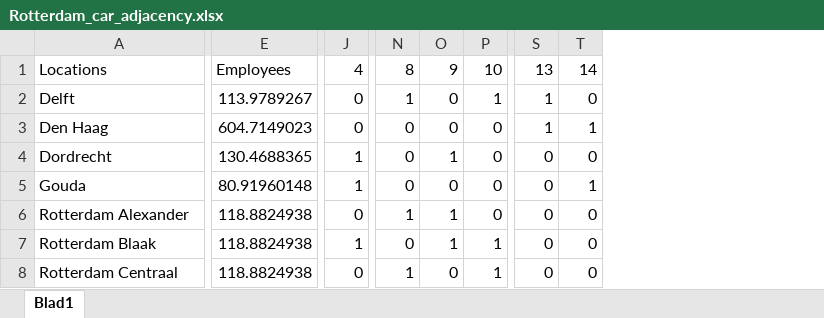
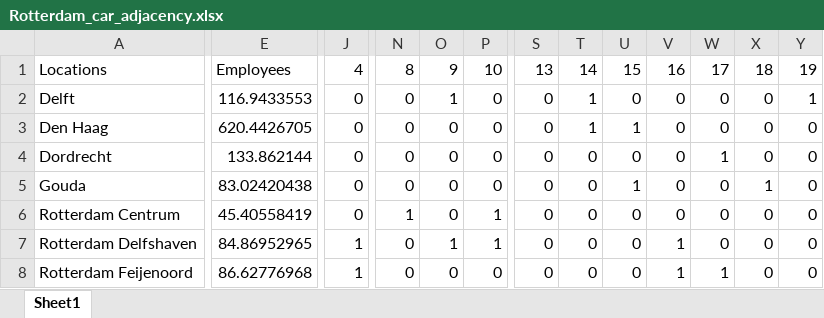
Before and after one commit to tewhol/Design_in_Network_group_8, an Excel workbook: Data_files/Part_2/Rotterdam_car_adjacency.xlsx, sheet Sheet1, drawn as a sheet; only a part is shown, gaps mark what is left out; values as stored, in another font and other column widths than the file's, no cell formats; removed rows and columns are numbered as before the commit, all else as after; rows hold the shown columns only; the diff covers the shown part only; the diff names each change by its address in the sheet, - before the commit and + after, or states it on an @@ line.

```diff
--- a/Data_files/Part_2/Rotterdam_car_adjacency.xlsx (sheet Sheet1)
+++ b/Data_files/Part_2/Rotterdam_car_adjacency.xlsx (sheet Sheet1)
-sheet tab: Blad1
+sheet tab: Sheet1
-column E, rows 1-5: Employees | 113.9789267 | 604.7149023 | 130.4688365 | 80.91960148; rows 7-8: 118.8824938 | 118.8824938
+column E, rows 1-5: Employees | 116.9433553 | 620.4426705 | 133.862144 | 83.02420438; rows 7-8: 84.86952965 | 86.62776968
+column U, rows 1-5: 15 | 0 | 1 | 0 | 1; rows 7-8: 0 | 0
+column V, rows 1-5: 16 | 0 | 0 | 0 | 0; rows 7-8: 1 | 1
+column W, rows 1-5: 17 | 0 | 0 | 1 | 0; rows 7-8: 0 | 1
+column X, rows 1-5: 18 | 0 | 0 | 0 | 1; rows 7-8: 0 | 0
+column Y, rows 1-5: 19 | 1 | 0 | 0 | 0; rows 7-8: 0 | 0
-N2: 1
+N2: 0
-O2: 0
+O2: 1
-P2: 1
+P2: 0
-S2:S3: 1
+S2:S3: 0
-T2: 0
+T2: 1
-J4:J5: 1
+J4:J5: 0
-O4: 1
+O4: 0
-T5: 1
+T5: 0
-row 6: Rotterdam Alexander | 118.8824938 | 0 | 1 | 1 | 0 | 0 | 0
+row 6: Rotterdam Centrum | 45.40558419 | 0 | 1 | 0 | 1 | 0 | 0 | 0 | 0 | 0 | 0 | 0
-A7: Rotterdam Blaak
+A7: Rotterdam Delfshaven
-A8: Rotterdam Centraal
+A8: Rotterdam Feijenoord
-J8: 0
+J8: 1
-N8: 1
+N8: 0
-P8: 1
+P8: 0
```
Also changed, not shown: 6 added rows, 1 removed row and 41 edited cells elsewhere in this sheet, cell formats, formulas that keep their value, Data_files/Part_2/Rotterdam_car_times.xlsx, 8 other files.
